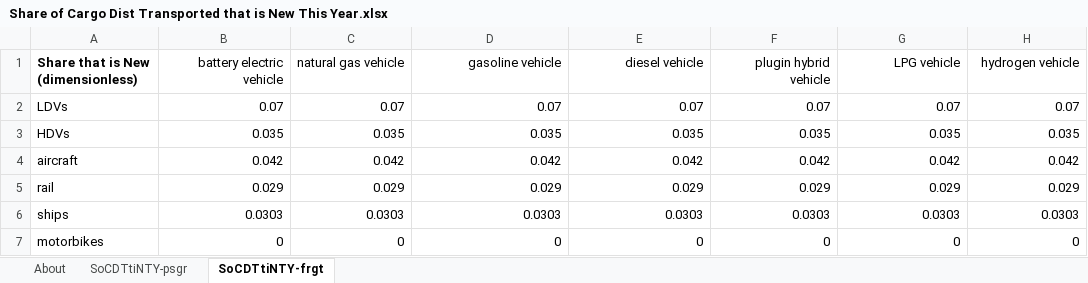
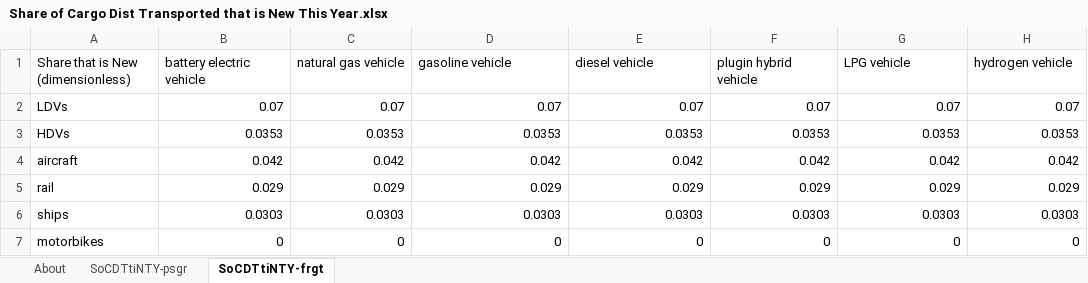
Before and after one commit to EnergyInnovation/eps-colorado, an Excel workbook: InputData/trans/SoCDTtiNTY/Share of Cargo Dist Transported that is New This Year.xlsx, sheet SoCDTtiNTY-frgt, drawn as a sheet; values as stored, in another font and other column widths than the file's, no borders; the diff names each change by its address in the sheet, - before the commit and + after, or states it on an @@ line.

```diff
--- a/InputData/trans/SoCDTtiNTY/Share of Cargo Dist Transported that is New This Year.xlsx (sheet SoCDTtiNTY-frgt)
+++ b/InputData/trans/SoCDTtiNTY/Share of Cargo Dist Transported that is New This Year.xlsx (sheet SoCDTtiNTY-frgt)
-A1 bold: on
+A1 bold: off
-B1:H1 alignment: right
+B1:H1 alignment: left
-B3 (battery electric vehicle): 0.035
+B3 (battery electric vehicle): 0.0353
-C3 (natural gas vehicle): 0.035
+C3 (natural gas vehicle): 0.0353
-D3 (gasoline vehicle): 0.035
+D3 (gasoline vehicle): 0.0353
-E3 (diesel vehicle): 0.035
+E3 (diesel vehicle): 0.0353
-F3 (plugin hybrid vehicle): 0.035
+F3 (plugin hybrid vehicle): 0.0353
-G3 (LPG vehicle): 0.035
+G3 (LPG vehicle): 0.0353
-H3 (hydrogen vehicle): 0.035
+H3 (hydrogen vehicle): 0.0353
```
Also changed, not shown: sheet SoCDTtiNTY-psgr, InputData/bldgs/SoCEUtiNTY/Share of Cpnt E Use that is New This Year.xlsx, 3 other files.
